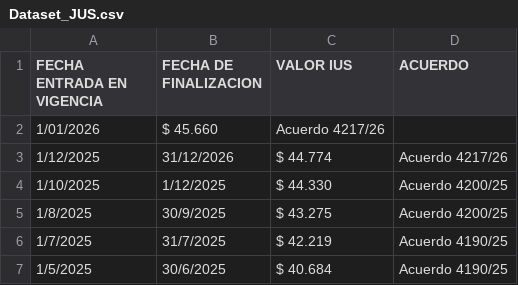
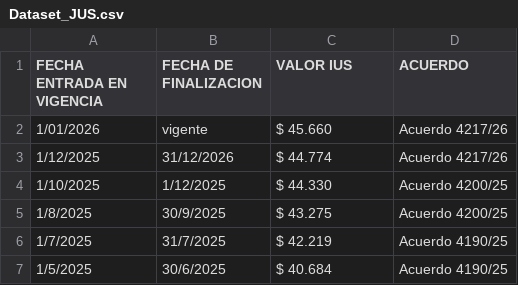
Before and after one commit to tribunaldeltrabajo/sistema_tribunal, a CSV file: data/Dataset_JUS.csv, drawn as a sheet; only a part is shown.

Commit message:
Update Dataset_JUS.csv

```diff
--- a/data/Dataset_JUS.csv
+++ b/data/Dataset_JUS.csv
@@ -1,3 +1,3 @@
 FECHA ENTRADA EN VIGENCIA ,FECHA DE FINALIZACION ,VALOR IUS,ACUERDO
-1/01/2026,$ 45.660,Acuerdo 4217/26
+1/01/2026,vigente,$ 45.660,Acuerdo 4217/26
 1/12/2025,31/12/2026,$ 44.774,Acuerdo 4217/26
```
